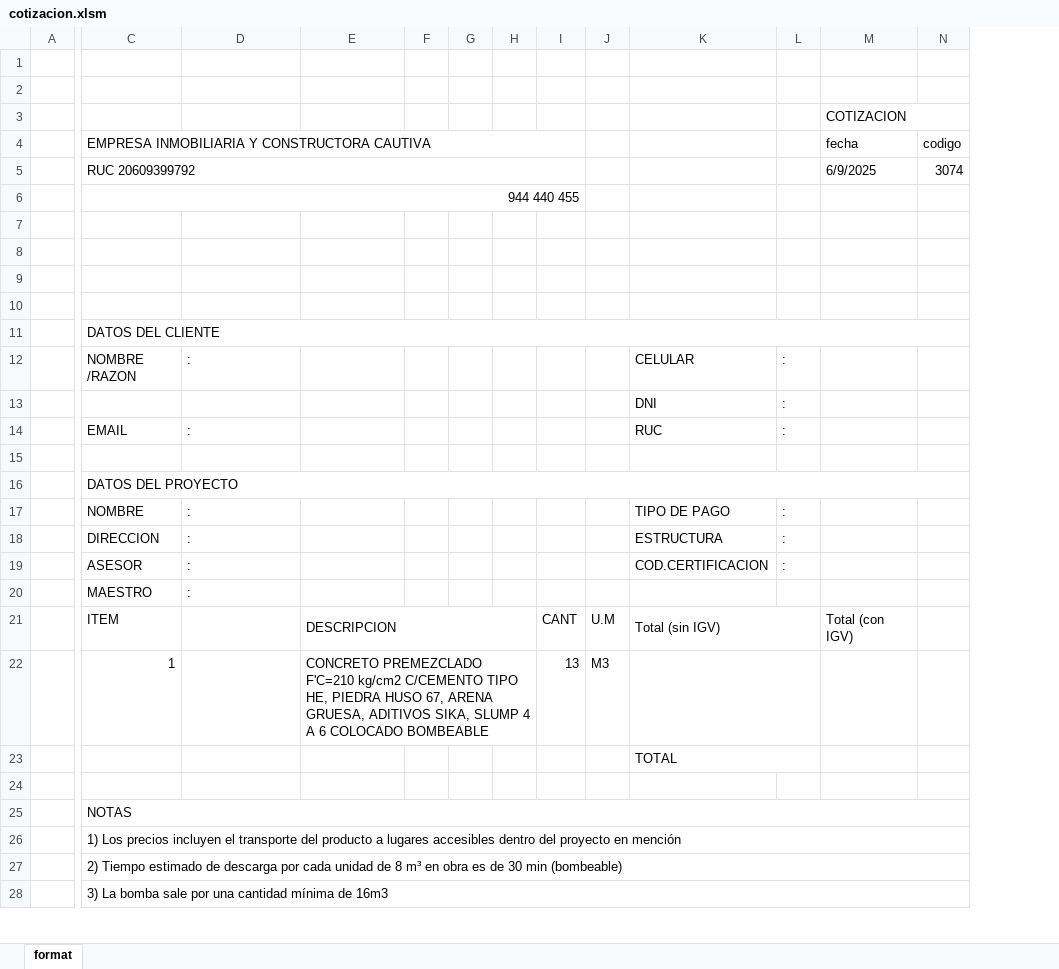
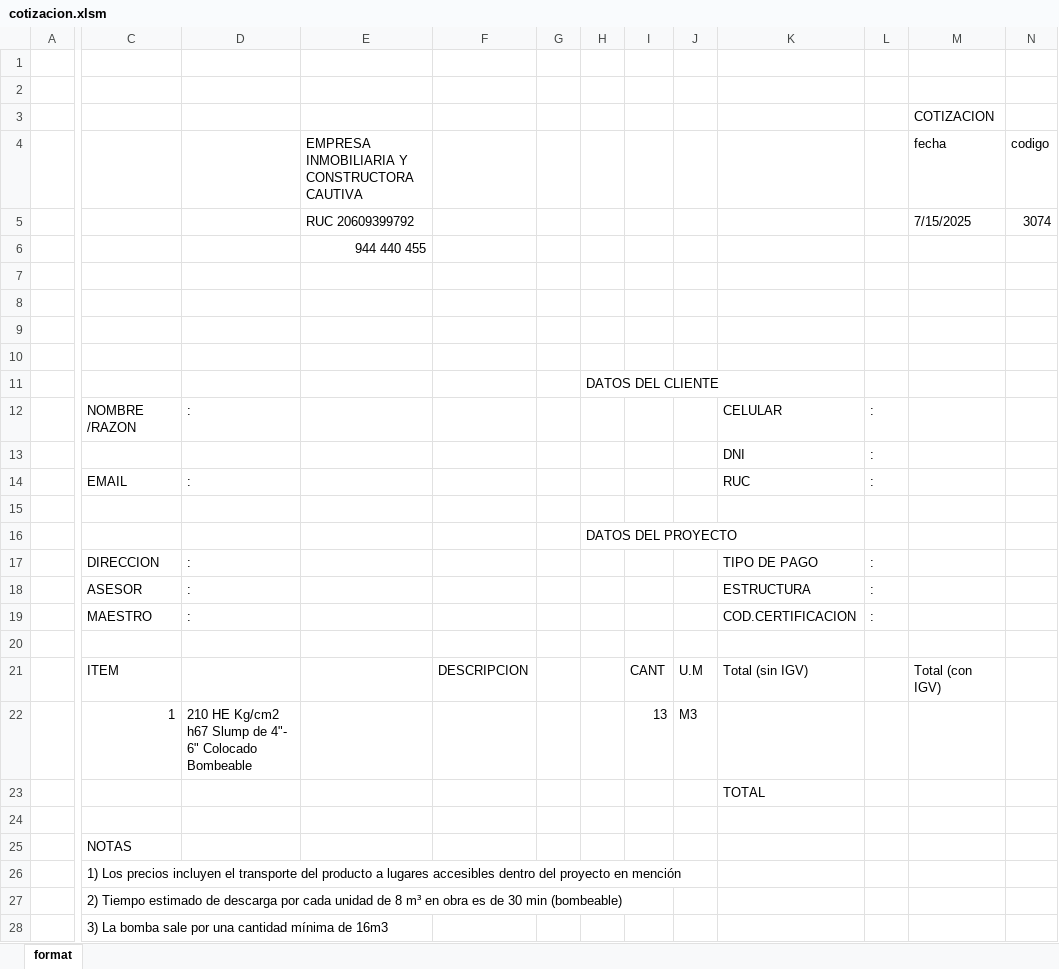
Before and after one commit to LudoxAeterna1412/SWGAC, an Excel workbook: src/resources/formats/cotizacion.xlsm, sheet format, drawn as a sheet; only a part is shown, gaps mark what is left out; values as stored, in another font and other column widths than the file's, no cell formats; charts and pictures not drawn; removed rows and columns are numbered as before the commit, all else as after; rows hold the shown columns only; the diff covers the shown part only; the diff names each change by its address in the sheet, - before the commit and + after, or states it on an @@ line.

Commit message:
progreso 70% cotizacion

```diff
--- a/src/resources/formats/cotizacion.xlsm (sheet format)
+++ b/src/resources/formats/cotizacion.xlsm (sheet format)
+column E, row 4: EMPRESA INMOBILIARIA Y CONSTRUCTORA CAUTIVA; row 6: 944 440 455
-column F, empty
-M3:N3 merged
-C4: EMPRESA INMOBILIARIA Y CONSTRUCTORA CAUTIVA
+C4: (empty)
-C4:I4 merged
-row 5:  | RUC 20609399792 |  |  |  |  |  |  |  |  |  | 6/9/2025 | 3074
-row 6:  | 944 440 455
+row 5:  |  |  | RUC 20609399792 |  |  |  |  |  |  |  | 7/15/2025 | 3074
-C10: DATOS DEL CLIENTE
+C10: (empty)
-C11:N11 merged
+row 11:  |  |  |  |  |  | DATOS DEL CLIENTE
-row 16:  | DATOS DEL PROYECTO
+row 16:  |  |  |  |  |  | DATOS DEL PROYECTO
-C17: NOMBRE
+C17: DIRECCION
-C18: DIRECCION
+C18: ASESOR
-C19: ASESOR
+C19: MAESTRO
-row 20:  | MAESTRO | :
+row 20: (empty)
-E21:H21 merged
-K21:L21 merged
-D22: (empty)
+D22: 210 HE Kg/cm2 h67 Slump de 4"- 6" Colocado Bombeable
-F22: CONCRETO PREMEZCLADO F'C=210 kg/cm2 C/CEMENTO TIPO HE, PIEDRA HUSO 67, ARENA GRUESA, ADITIVOS SIKA, SLUMP 4 A 6 COLOCADO BOMBEABLE
+F22: (empty)
-E22:H22 merged
-K22:L22 merged
-K23:L23 merged
-C25:N25 merged
-C26:N26 merged
-C27:N27 merged
-C28:N28 merged
```
Also changed, not shown: 15 added rows, 5 removed rows, 12 edited cells and merged cells elsewhere in this sheet, cell formats, charts or pictures, 5 other files.
